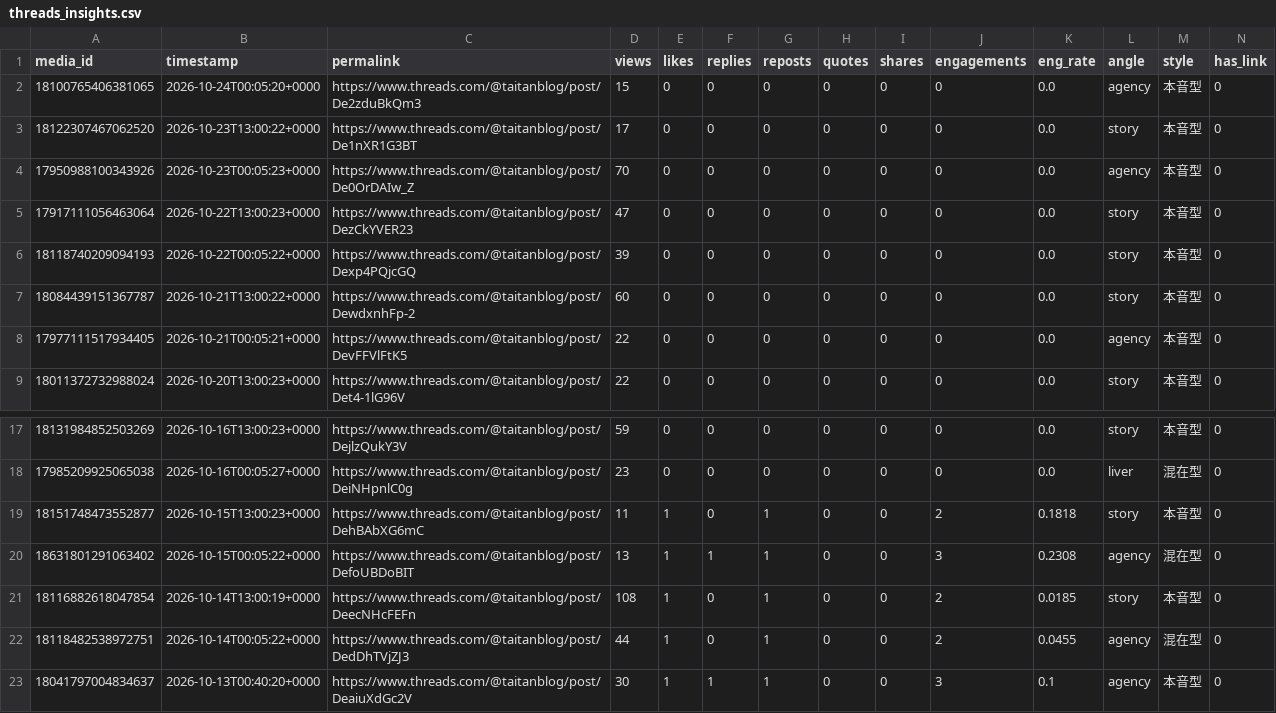
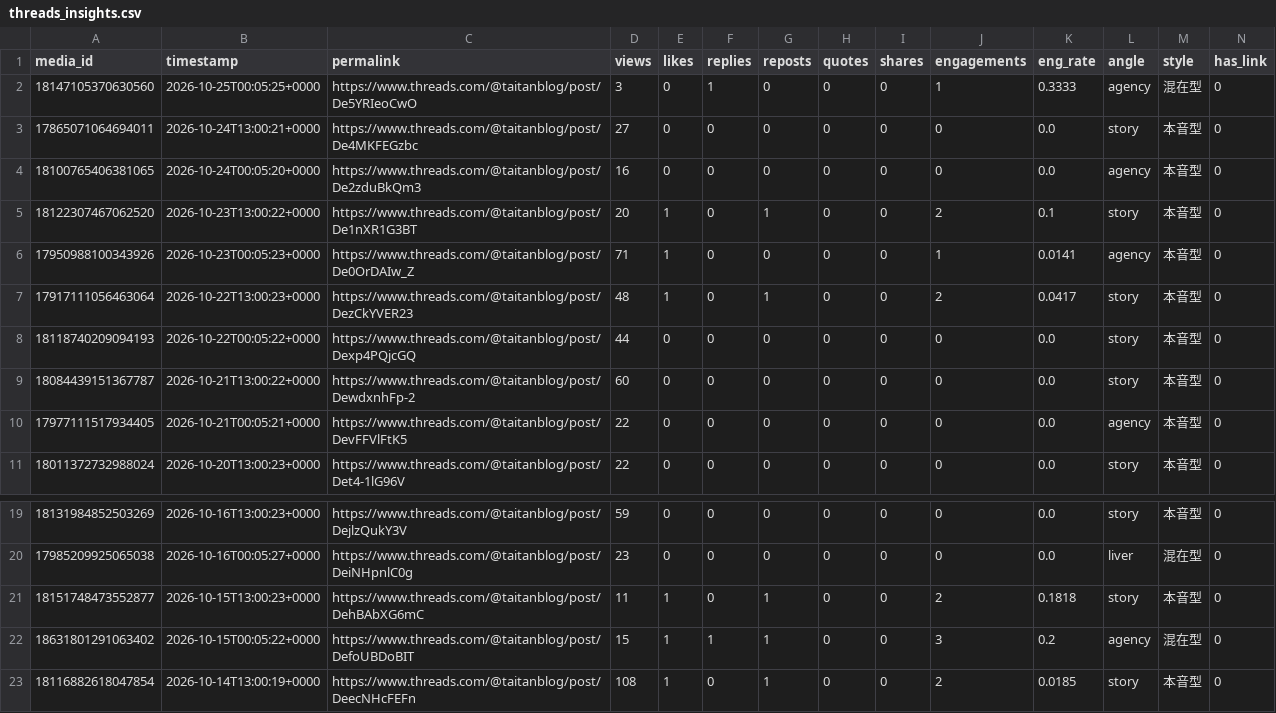
Before and after one commit to taitan118120-dot/liver-acquisition, a CSV file: data/threads_insights.csv, drawn as a sheet; only a part is shown, gaps mark what is left out; the shorter side is filled out with more unchanged rows; addresses are those after the commit; rows hold the shown columns only; the diff names each change by its address in the sheet, - before the commit and + after, or states it on an @@ line.

```diff
--- a/data/threads_insights.csv
+++ b/data/threads_insights.csv
+row 2: 18147105370630560 | 2026-10-25T00:05:25+0000 | https://www.threads.com/@taitanblog/post/De5YRIeoCwO | 3 | 0 | 1 | 0 | 0 | 0 | 1 | 0.3333 | agency | 混在型 | 0
+row 3: 17865071064694011 | 2026-10-24T13:00:21+0000 | https://www.threads.com/@taitanblog/post/De4MKFEGzbc | 27 | 0 | 0 | 0 | 0 | 0 | 0 | 0.0 | story | 本音型 | 0
-D4 (views): 15
+D4 (views): 16
-D5 (views): 17
+D5 (views): 20
-E5:E7 (likes): 0
+E5:E7 (likes): 1
-G5 (reposts): 0
+G5 (reposts): 1
-J5 (engagements): 0
+J5 (engagements): 2
-K5 (eng_rate): 0.0
+K5 (eng_rate): 0.1
-D6 (views): 70
+D6 (views): 71
-J6 (engagements): 0
+J6 (engagements): 1
-K6 (eng_rate): 0.0
+K6 (eng_rate): 0.0141
-D7 (views): 47
+D7 (views): 48
-G7 (reposts): 0
+G7 (reposts): 1
-J7 (engagements): 0
+J7 (engagements): 2
-K7 (eng_rate): 0.0
+K7 (eng_rate): 0.0417
-D8 (views): 39
+D8 (views): 44
-D22 (views): 13
+D22 (views): 15
-K22 (eng_rate): 0.2308
+K22 (eng_rate): 0.2
```
Also changed, not shown: 1 other file.
